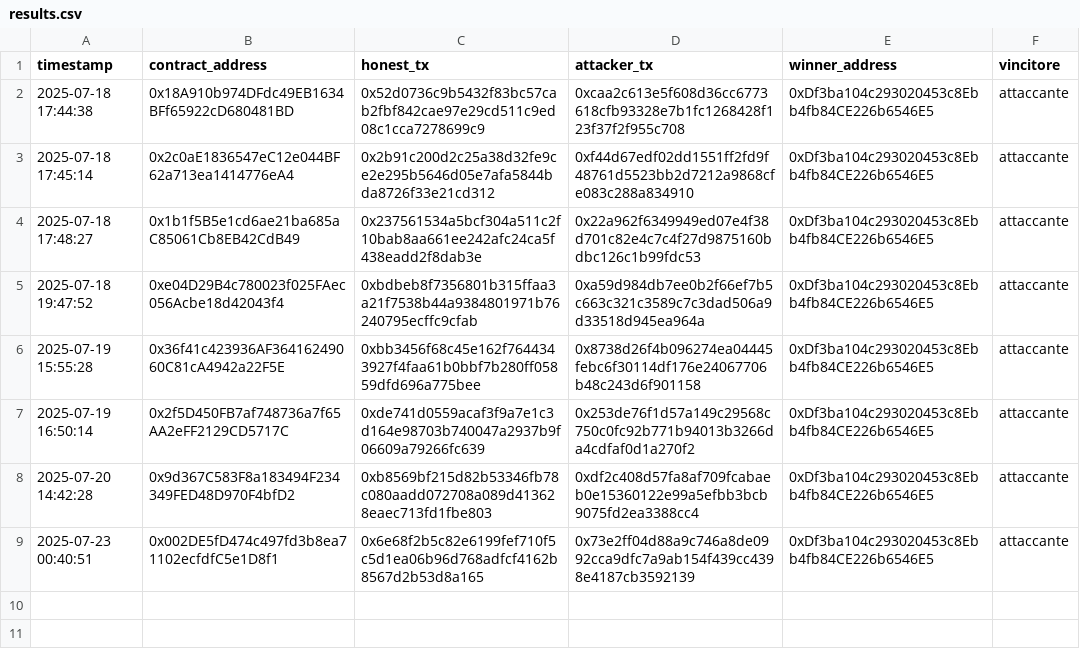
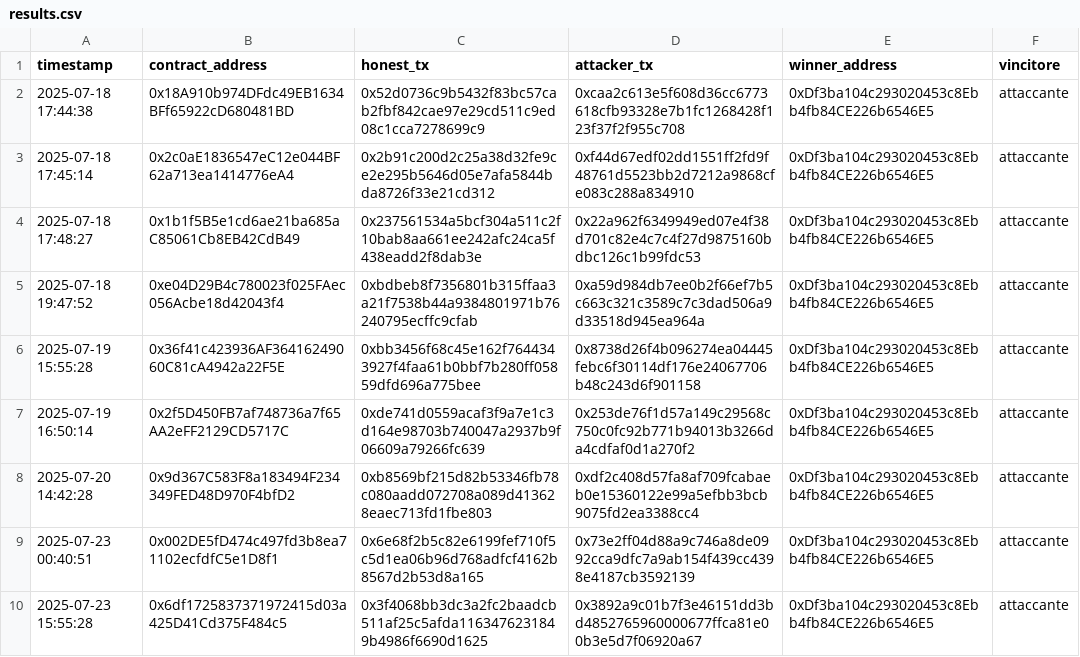
Before and after one commit to khibuss/BCSC2025, a CSV file: Front Running/FindThisHash/results.csv, drawn as a sheet.

Commit message:
Added test for DoS attack

```diff
--- a/Front Running/FindThisHash/results.csv
+++ b/Front Running/FindThisHash/results.csv
@@ -9 +9,2 @@ timestamp,contract_address,honest_tx,attacker_tx,winner_address,vincitore
 2025-07-23 00:40:51,0x002DE5fD474c497fd3b8ea71102ecfdfC5e1D8f1,0x6e68f2b5c82e6199fef710f5c5d1ea06b96d768adfcf4162b8567d2b53d8a165,0x73e2ff04d88a9c746a8de0992cca9dfc7a9ab154f439cc4398e4187cb3592139,0xDf3ba104c293020453c8Ebb4fb84CE226b6546E5,attaccante
+2025-07-23 15:55:28,0x6df1725837371972415d03a425D41Cd375F484c5,0x3f4068bb3dc3a2fc2baadcb511af25c5afda1163476231849b4986f6690d1625,0x3892a9c01b7f3e46151dd3bd4852765960000677ffca81e00b3e5d7f06920a67,0xDf3ba104c293020453c8Ebb4fb84CE226b6546E5,attaccante
```
Also changed, not shown: 3 other files.
